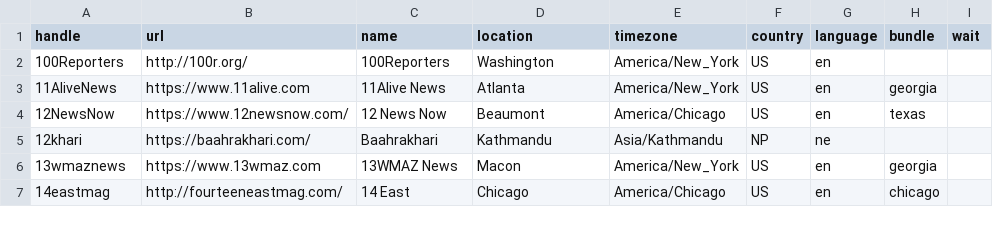
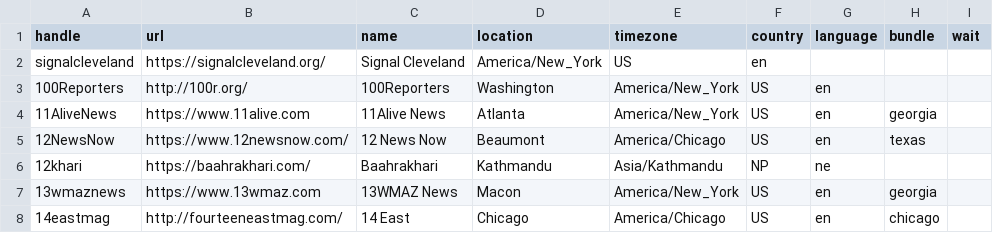
Before and after one commit to turbodatadrifter3tdi/news-homepages, a CSV file: newshomepages/sources/sites.csv, drawn as a sheet; only a part is shown; the diff names each change by its address in the sheet, - before the commit and + after, or states it on an @@ line.

Commit message:
Update sites.csv

```diff
--- a/newshomepages/sources/sites.csv
+++ b/newshomepages/sources/sites.csv
+row 2: signalcleveland | https://signalcleveland.org/ | Signal Cleveland | America/New_York | US | en
```
